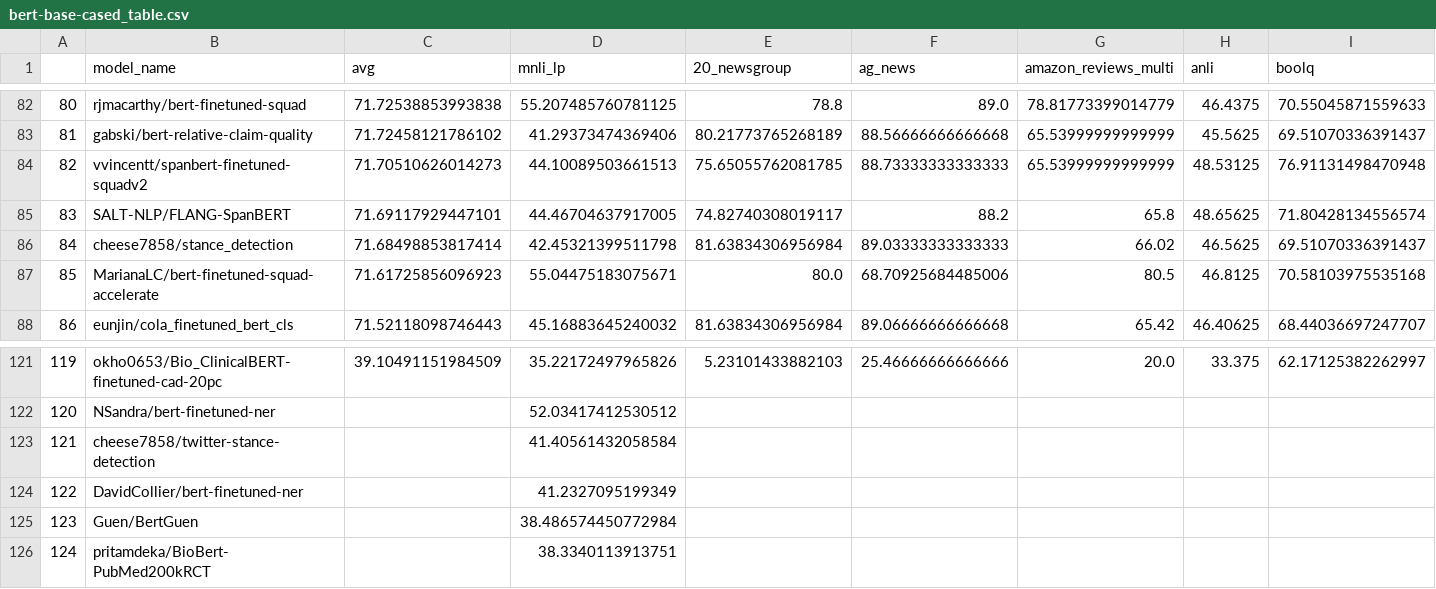
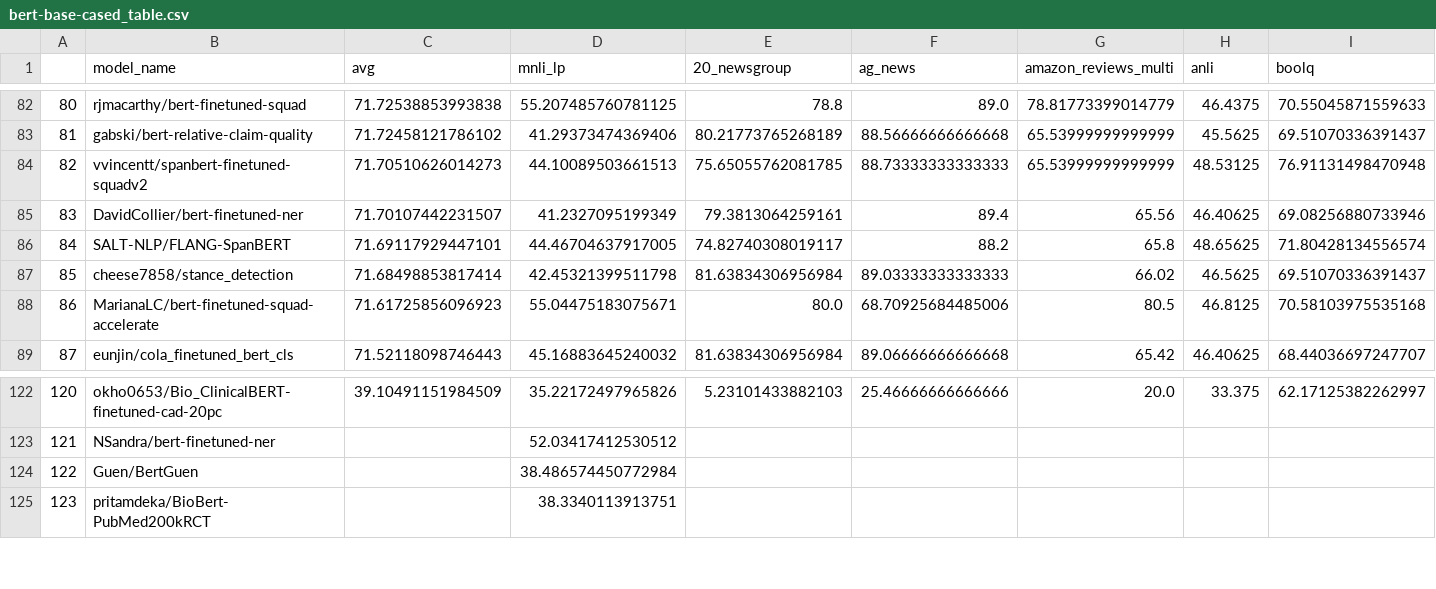
Before and after one commit to IBM/model-recycling, a CSV file: results/bert-base-cased_table.csv, drawn as a sheet; only a part is shown, gaps mark what is left out; removed rows and columns are numbered as before the commit, all else as after; rows hold the shown columns only; the diff names each change by its address in the sheet, - before the commit and + after, or states it on an @@ line.

```diff
--- a/results/bert-base-cased_table.csv
+++ b/results/bert-base-cased_table.csv
+row 85: 83 | DavidCollier/bert-finetuned-ner | 71.70107442231507 | 41.2327095199349 | 79.3813064259161 | 89.4 | 65.56 | 46.40625 | 69.08256880733946
@@ column A renumbered from row 86 down @@
-row 123: 121 | cheese7858/twitter-stance-detection |  | 41.40561432058584
-row 124: 122 | DavidCollier/bert-finetuned-ner |  | 41.2327095199349
```
Also changed, not shown: results/bert-base-uncased_table.csv, 4 other files.
